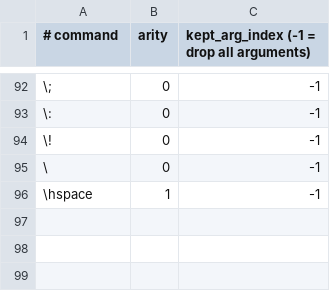
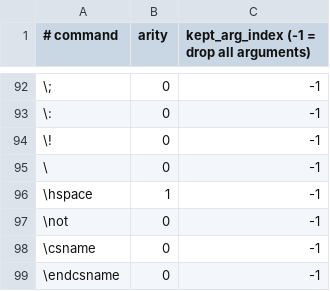
Before and after one commit to benjamin-pham/FormulaConvert, a CSV file: src/FormulaConvert.Core/Data/outofscope.csv, drawn as a sheet; only a part is shown, gaps mark what is left out; the diff names each change by its address in the sheet, - before the commit and + after, or states it on an @@ line.

```diff
--- a/src/FormulaConvert.Core/Data/outofscope.csv
+++ b/src/FormulaConvert.Core/Data/outofscope.csv
+row 97: \not | 0 | -1
+row 98: \csname | 0 | -1
+row 99: \endcsname | 0 | -1
```
Also changed, not shown: src/FormulaConvert.Core/Data/accents.csv, src/FormulaConvert.Core/Data/aliases.csv, 3 other files.
